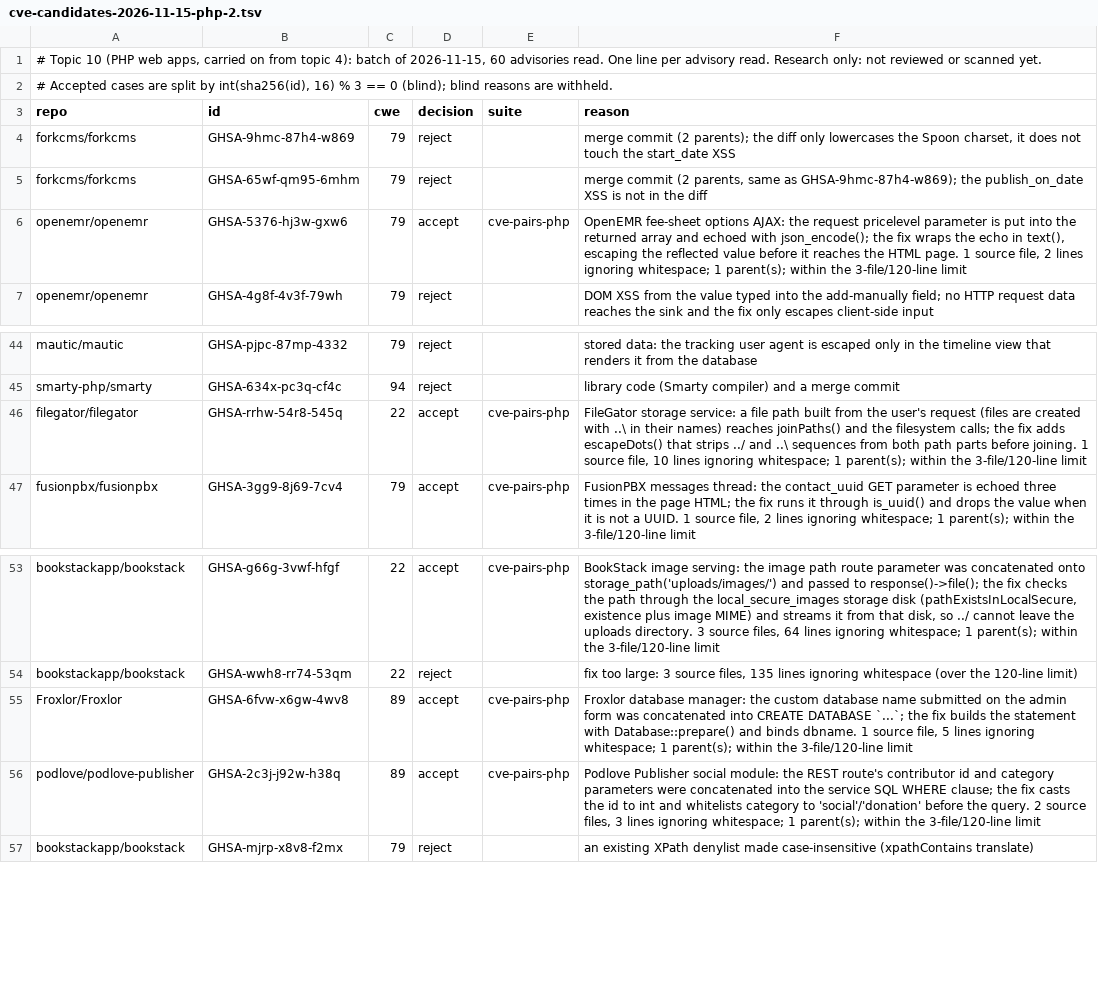
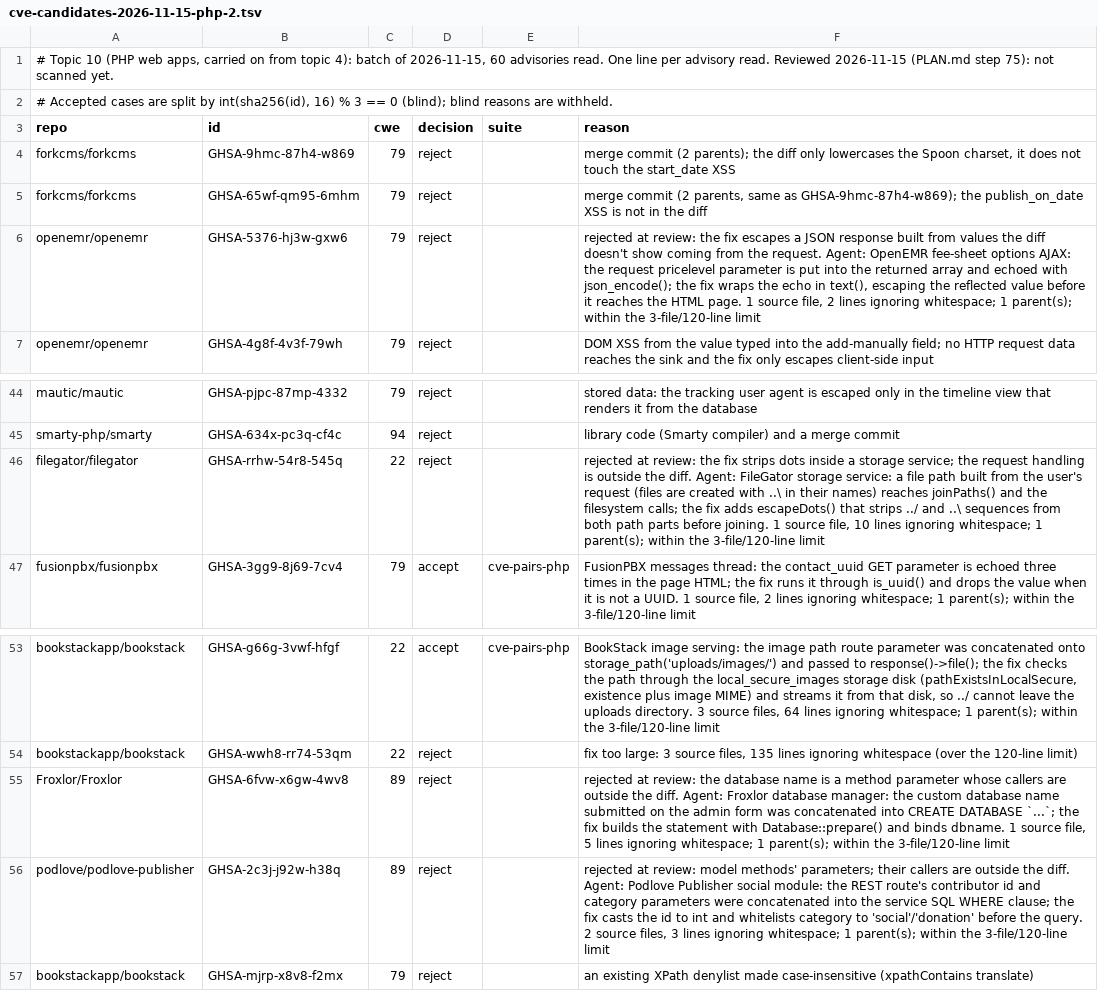
Before and after one commit to shwan-ps5/codewatch, a TSV file: benchmarks/cve-candidates-2026-11-15-php-2.tsv, drawn as a sheet; only a part is shown, gaps mark what is left out.

```diff
--- a/benchmarks/cve-candidates-2026-11-15-php-2.tsv
+++ b/benchmarks/cve-candidates-2026-11-15-php-2.tsv
@@ -1,2 +1,2 @@
-# Topic 10 (PHP web apps, carried on from topic 4): batch of 2026-11-15, 60 advisories read. One line per advisory read. Research only: not reviewed or scanned yet.
+# Topic 10 (PHP web apps, carried on from topic 4): batch of 2026-11-15, 60 advisories read. One line per advisory read. Reviewed 2026-11-15 (PLAN.md step 75): not scanned yet.
 # Accepted cases are split by int(sha256(id), 16) % 3 == 0 (blind); blind reasons are withheld.
@@ -5,3 +5,3 @@ forkcms/forkcms	GHSA-9hmc-87h4-w869	79	reject		merge commit (2 parents); the dif
 forkcms/forkcms	GHSA-65wf-qm95-6mhm	79	reject		merge commit (2 parents, same as GHSA-9hmc-87h4-w869); the publish_on_date XSS is not in the diff
-openemr/openemr	GHSA-5376-hj3w-gxw6	79	accept	cve-pairs-php	OpenEMR fee-sheet options AJAX: the request pricelevel parameter is put into the returned array and echoed with json_encode(); the fix wraps the echo in text(), escaping the reflected value before it reaches the HTML page. 1 source file, 2 lines ignoring whitespace; 1 parent(s); within the 3-file/120-line limit
+openemr/openemr	GHSA-5376-hj3w-gxw6	79	reject		rejected at review: the fix escapes a JSON response built from values the diff doesn't show coming from the request. Agent: OpenEMR fee-sheet options AJAX: the request pricelevel parameter is put into the returned array and echoed with json_encode(); the fix wraps the echo in text(), escaping the reflected value before it reaches the HTML page. 1 source file, 2 lines ignoring whitespace; 1 parent(s); within the 3-file/120-line limit
 openemr/openemr	GHSA-4g8f-4v3f-79wh	79	reject		DOM XSS from the value typed into the add-manually field; no HTTP request data reaches the sink and the fix only escapes client-side input
@@ -45,3 +45,3 @@ mautic/mautic	GHSA-pjpc-87mp-4332	79	reject		stored data: the tracking user agen
 smarty-php/smarty	GHSA-634x-pc3q-cf4c	94	reject		library code (Smarty compiler) and a merge commit
-filegator/filegator	GHSA-rrhw-54r8-545q	22	accept	cve-pairs-php	FileGator storage service: a file path built from the user's request (files are created with ..\ in their names) reaches joinPaths() and the filesystem calls; the fix adds escapeDots() that strips ../ and ..\ sequences from both path parts before joining. 1 source file, 10 lines ignoring whitespace; 1 parent(s); within the 3-file/120-line limit
+filegator/filegator	GHSA-rrhw-54r8-545q	22	reject		rejected at review: the fix strips dots inside a storage service; the request handling is outside the diff. Agent: FileGator storage service: a file path built from the user's request (files are created with ..\ in their names) reaches joinPaths() and the filesystem calls; the fix adds escapeDots() that strips ../ and ..\ sequences from both path parts before joining. 1 source file, 10 lines ignoring whitespace; 1 parent(s); within the 3-file/120-line limit
 fusionpbx/fusionpbx	GHSA-3gg9-8j69-7cv4	79	accept	cve-pairs-php	FusionPBX messages thread: the contact_uuid GET parameter is echoed three times in the page HTML; the fix runs it through is_uuid() and drops the value when it is not a UUID. 1 source file, 2 lines ignoring whitespace; 1 parent(s); within the 3-file/120-line limit
@@ -54,4 +54,4 @@ bookstackapp/bookstack	GHSA-g66g-3vwf-hfgf	22	accept	cve-pairs-php	BookStack ima
 bookstackapp/bookstack	GHSA-wwh8-rr74-53qm	22	reject		fix too large: 3 source files, 135 lines ignoring whitespace (over the 120-line limit)
-Froxlor/Froxlor	GHSA-6fvw-x6gw-4wv8	89	accept	cve-pairs-php	Froxlor database manager: the custom database name submitted on the admin form was concatenated into CREATE DATABASE `...`; the fix builds the statement with Database::prepare() and binds dbname. 1 source file, 5 lines ignoring whitespace; 1 parent(s); within the 3-file/120-line limit
-podlove/podlove-publisher	GHSA-2c3j-j92w-h38q	89	accept	cve-pairs-php	Podlove Publisher social module: the REST route's contributor id and category parameters were concatenated into the service SQL WHERE clause; the fix casts the id to int and whitelists category to 'social'/'donation' before the query. 2 source files, 3 lines ignoring whitespace; 1 parent(s); within the 3-file/120-line limit
+Froxlor/Froxlor	GHSA-6fvw-x6gw-4wv8	89	reject		rejected at review: the database name is a method parameter whose callers are outside the diff. Agent: Froxlor database manager: the custom database name submitted on the admin form was concatenated into CREATE DATABASE `...`; the fix builds the statement with Database::prepare() and binds dbname. 1 source file, 5 lines ignoring whitespace; 1 parent(s); within the 3-file/120-line limit
+podlove/podlove-publisher	GHSA-2c3j-j92w-h38q	89	reject		rejected at review: model methods' parameters; their callers are outside the diff. Agent: Podlove Publisher social module: the REST route's contributor id and category parameters were concatenated into the service SQL WHERE clause; the fix casts the id to int and whitelists category to 'social'/'donation' before the query. 2 source files, 3 lines ignoring whitespace; 1 parent(s); within the 3-file/120-line limit
 bookstackapp/bookstack	GHSA-mjrp-x8v8-f2mx	79	reject		an existing XPath denylist made case-insensitive (xpathContains translate)
```
Also changed, not shown: benchmarks/cve-candidates-2026-11-15-javascript-nvd-2.tsv, benchmarks/cve-candidates-2026-11-15-php-3.tsv, 11 other files.
